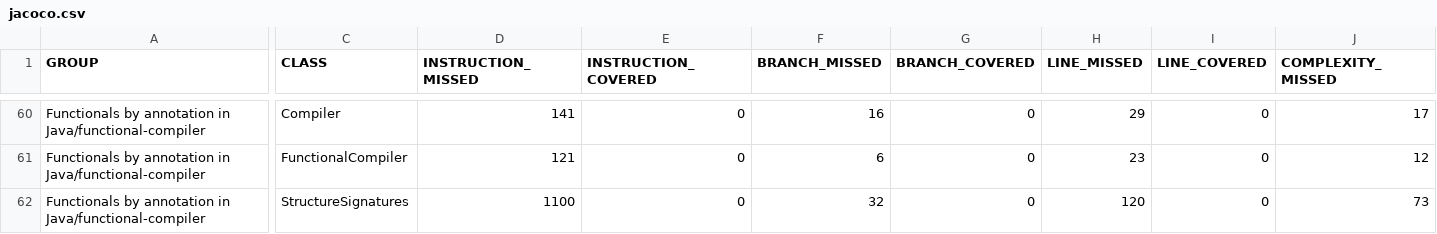
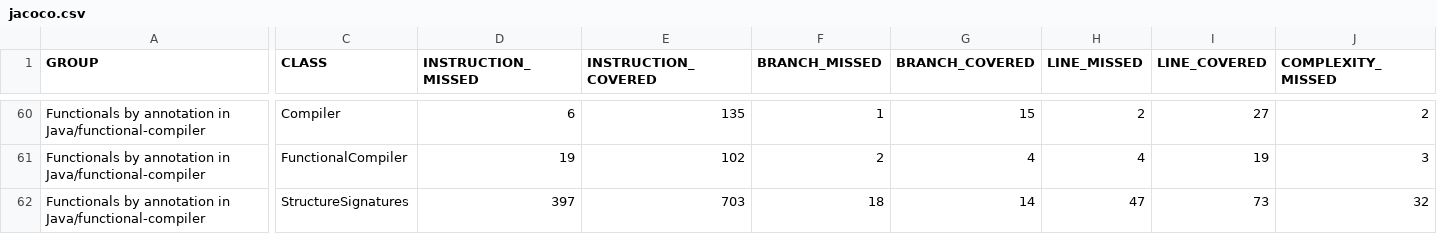
Before and after one commit to dan323/functional-by-annotations, a CSV file: jacoco-aggregate/jacoco.csv, drawn as a sheet; only a part is shown, gaps mark what is left out; the diff covers the shown part only; the diff names each change by its address in the sheet, - before the commit and + after, or states it on an @@ line.

```diff
--- a/jacoco-aggregate/jacoco.csv
+++ b/jacoco-aggregate/jacoco.csv
-D60 (INSTRUCTION_MISSED): 141
+D60 (INSTRUCTION_MISSED): 6
-E60 (INSTRUCTION_COVERED): 0
+E60 (INSTRUCTION_COVERED): 135
-F60 (BRANCH_MISSED): 16
+F60 (BRANCH_MISSED): 1
-G60 (BRANCH_COVERED): 0
+G60 (BRANCH_COVERED): 15
-H60 (LINE_MISSED): 29
+H60 (LINE_MISSED): 2
-I60 (LINE_COVERED): 0
+I60 (LINE_COVERED): 27
-J60 (COMPLEXITY_MISSED): 17
+J60 (COMPLEXITY_MISSED): 2
-D61 (INSTRUCTION_MISSED): 121
+D61 (INSTRUCTION_MISSED): 19
-E61 (INSTRUCTION_COVERED): 0
+E61 (INSTRUCTION_COVERED): 102
-F61 (BRANCH_MISSED): 6
+F61 (BRANCH_MISSED): 2
-G61 (BRANCH_COVERED): 0
+G61 (BRANCH_COVERED): 4
-H61 (LINE_MISSED): 23
+H61 (LINE_MISSED): 4
-I61 (LINE_COVERED): 0
+I61 (LINE_COVERED): 19
-J61 (COMPLEXITY_MISSED): 12
+J61 (COMPLEXITY_MISSED): 3
-D62 (INSTRUCTION_MISSED): 1100
+D62 (INSTRUCTION_MISSED): 397
-E62 (INSTRUCTION_COVERED): 0
+E62 (INSTRUCTION_COVERED): 703
-F62 (BRANCH_MISSED): 32
+F62 (BRANCH_MISSED): 18
-G62 (BRANCH_COVERED): 0
+G62 (BRANCH_COVERED): 14
-H62 (LINE_MISSED): 120
+H62 (LINE_MISSED): 47
-I62 (LINE_COVERED): 0
+I62 (LINE_COVERED): 73
-J62 (COMPLEXITY_MISSED): 73
+J62 (COMPLEXITY_MISSED): 32
```
Also changed, not shown: 177 edited cells elsewhere in this file, 54 other files.
